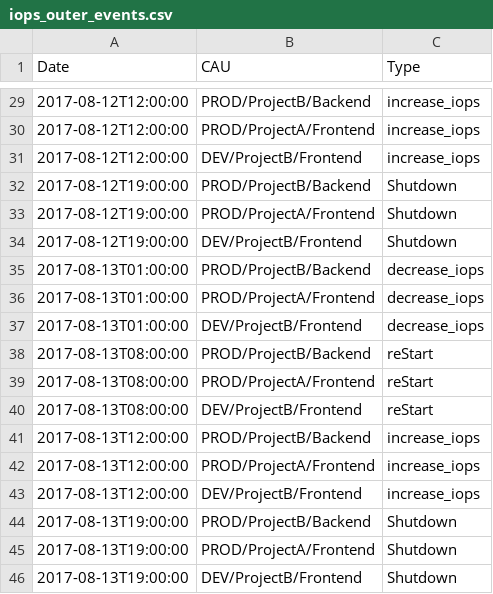
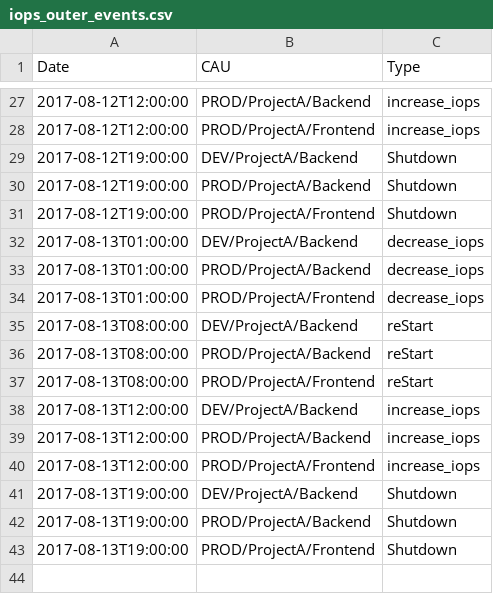
Before and after one commit to Sifiros/pocCloudCost, a CSV file: teevity_format/for_poc/iops_outer_events.csv, drawn as a sheet; only a part is shown, gaps mark what is left out; the diff covers the shown part only.

```diff
--- a/teevity_format/for_poc/iops_outer_events.csv
+++ b/teevity_format/for_poc/iops_outer_events.csv
@@ -29,18 +27,17 @@ Date,CAU,Type
-2017-08-12T12:00:00,PROD/ProjectB/Backend,increase_iops
+2017-08-12T12:00:00,PROD/ProjectA/Backend,increase_iops
 2017-08-12T12:00:00,PROD/ProjectA/Frontend,increase_iops
-2017-08-12T12:00:00,DEV/ProjectB/Frontend,increase_iops
-2017-08-12T19:00:00,PROD/ProjectB/Backend,Shutdown
+2017-08-12T19:00:00,DEV/ProjectA/Backend,Shutdown
+2017-08-12T19:00:00,PROD/ProjectA/Backend,Shutdown
 2017-08-12T19:00:00,PROD/ProjectA/Frontend,Shutdown
-2017-08-12T19:00:00,DEV/ProjectB/Frontend,Shutdown
-2017-08-13T01:00:00,PROD/ProjectB/Backend,decrease_iops
+2017-08-13T01:00:00,DEV/ProjectA/Backend,decrease_iops
+2017-08-13T01:00:00,PROD/ProjectA/Backend,decrease_iops
 2017-08-13T01:00:00,PROD/ProjectA/Frontend,decrease_iops
-2017-08-13T01:00:00,DEV/ProjectB/Frontend,decrease_iops
-2017-08-13T08:00:00,PROD/ProjectB/Backend,reStart
+2017-08-13T08:00:00,DEV/ProjectA/Backend,reStart
+2017-08-13T08:00:00,PROD/ProjectA/Backend,reStart
 2017-08-13T08:00:00,PROD/ProjectA/Frontend,reStart
-2017-08-13T08:00:00,DEV/ProjectB/Frontend,reStart
-2017-08-13T12:00:00,PROD/ProjectB/Backend,increase_iops
+2017-08-13T12:00:00,DEV/ProjectA/Backend,increase_iops
+2017-08-13T12:00:00,PROD/ProjectA/Backend,increase_iops
 2017-08-13T12:00:00,PROD/ProjectA/Frontend,increase_iops
-2017-08-13T12:00:00,DEV/ProjectB/Frontend,increase_iops
-2017-08-13T19:00:00,PROD/ProjectB/Backend,Shutdown
+2017-08-13T19:00:00,DEV/ProjectA/Backend,Shutdown
+2017-08-13T19:00:00,PROD/ProjectA/Backend,Shutdown
 2017-08-13T19:00:00,PROD/ProjectA/Frontend,Shutdown
-2017-08-13T19:00:00,DEV/ProjectB/Frontend,Shutdown
```
Also changed, not shown: 8 added rows, 10 removed rows and 12 edited cells elsewhere in this file, teevity_format/for_poc/iops_outer_savings.csv.
